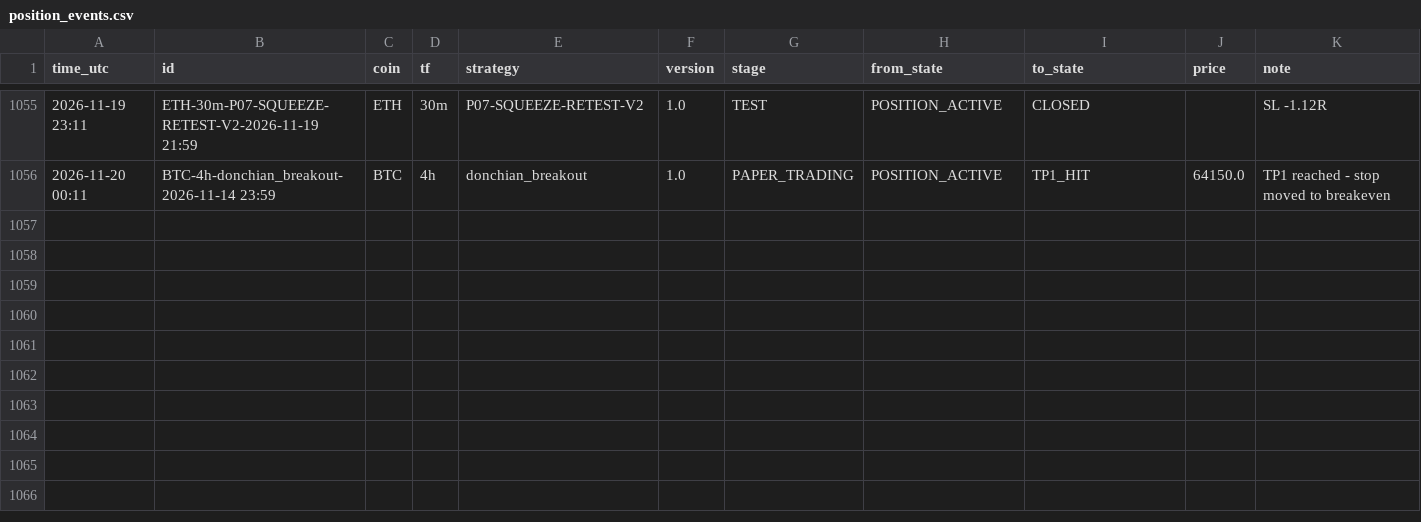
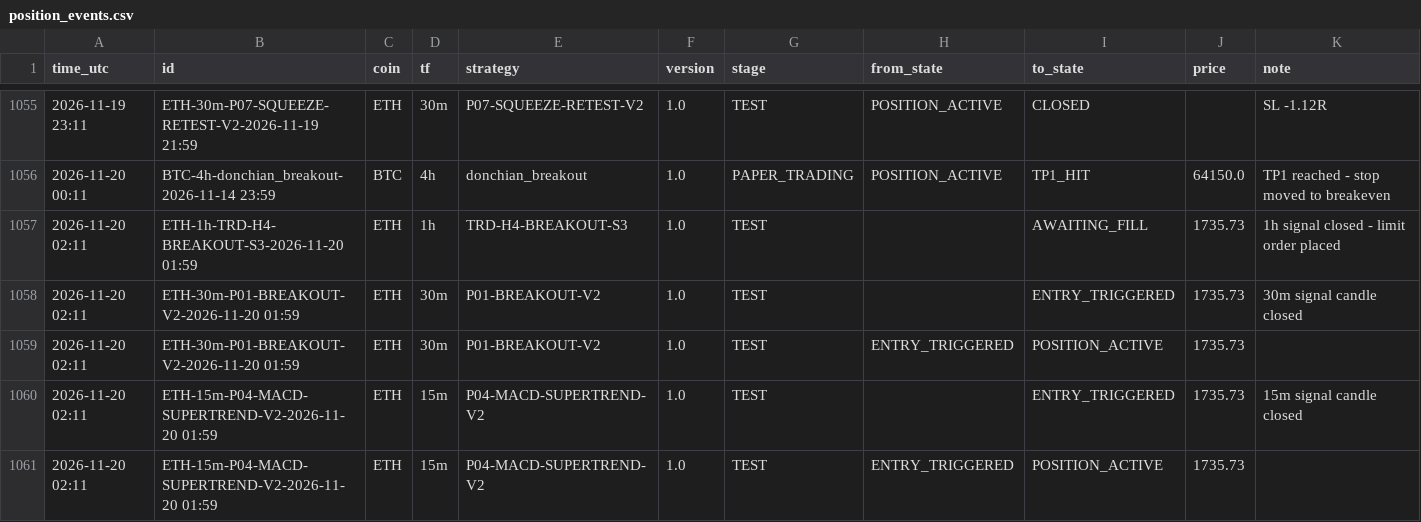
Before and after one commit to mayastraglobal-ui/crypto-signal-agent, a CSV file: reports/position_events.csv, drawn as a sheet; only a part is shown, gaps mark what is left out; the diff names each change by its address in the sheet, - before the commit and + after, or states it on an @@ line.

```diff
--- a/reports/position_events.csv
+++ b/reports/position_events.csv
+row 1057: 2026-11-20 02:11 | ETH-1h-TRD-H4-BREAKOUT-S3-2026-11-20 01:59 | ETH | 1h | TRD-H4-BREAKOUT-S3 | 1.0 | TEST |  | AWAITING_FILL | 1735.73 | 1h signal closed - limit order placed
+row 1058: 2026-11-20 02:11 | ETH-30m-P01-BREAKOUT-V2-2026-11-20 01:59 | ETH | 30m | P01-BREAKOUT-V2 | 1.0 | TEST |  | ENTRY_TRIGGERED | 1735.73 | 30m signal candle closed
+row 1059: 2026-11-20 02:11 | ETH-30m-P01-BREAKOUT-V2-2026-11-20 01:59 | ETH | 30m | P01-BREAKOUT-V2 | 1.0 | TEST | ENTRY_TRIGGERED | POSITION_ACTIVE | 1735.73
+row 1060: 2026-11-20 02:11 | ETH-15m-P04-MACD-SUPERTREND-V2-2026-11-20 01:59 | ETH | 15m | P04-MACD-SUPERTREND-V2 | 1.0 | TEST |  | ENTRY_TRIGGERED | 1735.73 | 15m signal candle closed
+row 1061: 2026-11-20 02:11 | ETH-15m-P04-MACD-SUPERTREND-V2-2026-11-20 01:59 | ETH | 15m | P04-MACD-SUPERTREND-V2 | 1.0 | TEST | ENTRY_TRIGGERED | POSITION_ACTIVE | 1735.73
```
Also changed, not shown: reports/signals_log.csv, reports/strategy_scoreboard.csv, 21 other files.
